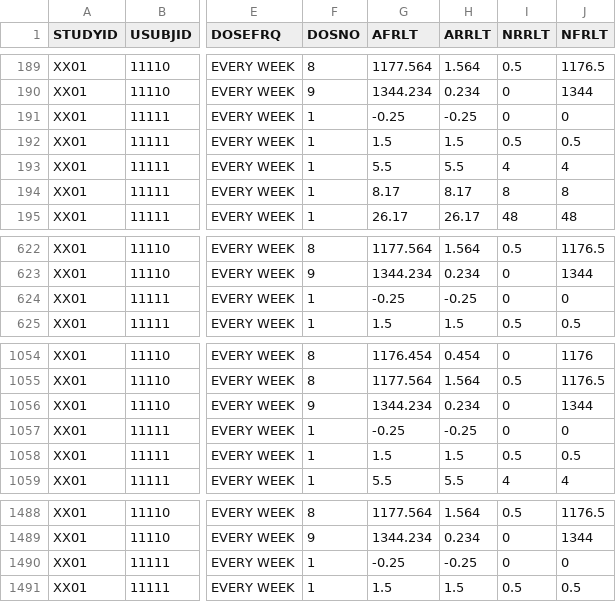
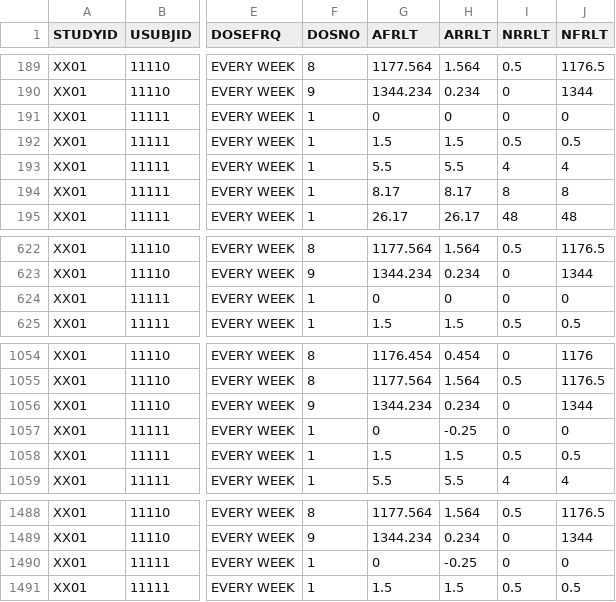
Before and after one commit to pharmaverse/aNCA, a CSV file: inst/shiny/data/Dummy_complex_data.csv, drawn as a sheet; only a part is shown, gaps mark what is left out; the diff names each change by its address in the sheet, - before the commit and + after, or states it on an @@ line.

Commit message:
data: add examples of conc 0 at start 0 (11111, dosno 1 pcpsec serum)

```diff
--- a/inst/shiny/data/Dummy_complex_data.csv
+++ b/inst/shiny/data/Dummy_complex_data.csv
-G191 (AFRLT): -0.25
+G191 (AFRLT): 0
-H191 (ARRLT): -0.25
+H191 (ARRLT): 0
-G624 (AFRLT): -0.25
+G624 (AFRLT): 0
-H624 (ARRLT): -0.25
+H624 (ARRLT): 0
-G1057 (AFRLT): -0.25
+G1057 (AFRLT): 0
-G1490 (AFRLT): -0.25
+G1490 (AFRLT): 0
```
